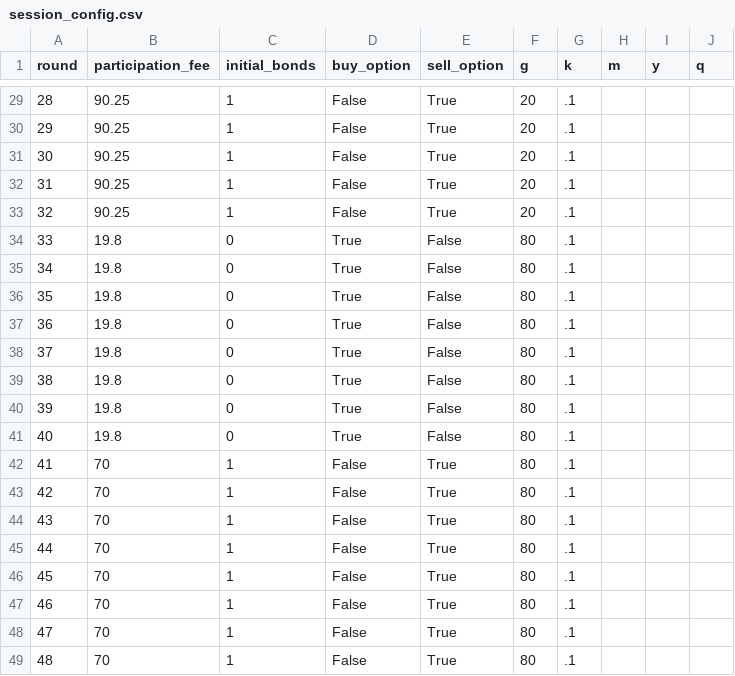
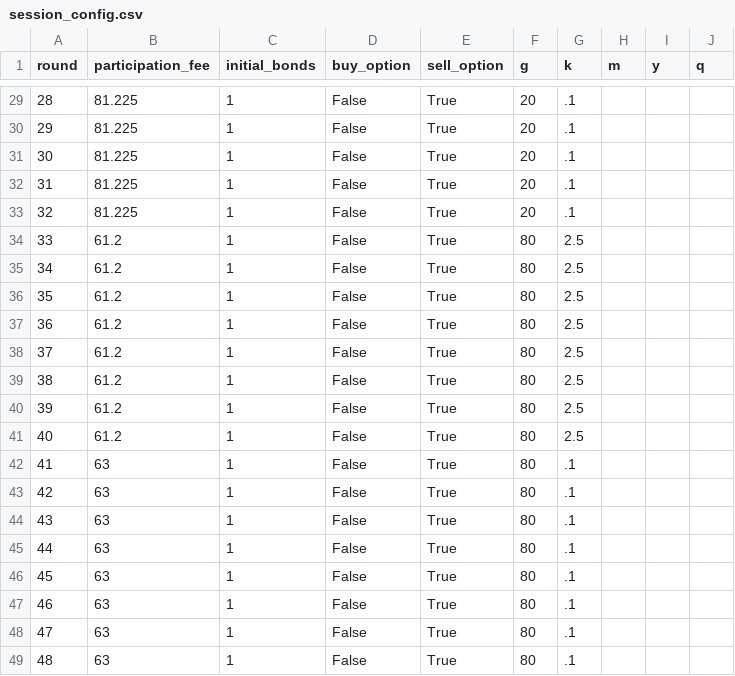
Before and after one commit to Leeps-Lab/rational_inattention, a CSV file: configs/session_config.csv, drawn as a sheet; only a part is shown, gaps mark what is left out; the diff covers the shown part only.

```diff
--- a/configs/session_config.csv
+++ b/configs/session_config.csv
@@ -29,21 +29,21 @@ round,participation_fee,initial_bonds,buy_option,sell_option,g,k,m,y,q
-28,90.25,1,False,True,20,.1
-29,90.25,1,False,True,20,.1
-30,90.25,1,False,True,20,.1
-31,90.25,1,False,True,20,.1
-32,90.25,1,False,True,20,.1
-33,19.8,0,True,False,80,.1
-34,19.8,0,True,False,80,.1
-35,19.8,0,True,False,80,.1
-36,19.8,0,True,False,80,.1
-37,19.8,0,True,False,80,.1
-38,19.8,0,True,False,80,.1
-39,19.8,0,True,False,80,.1
-40,19.8,0,True,False,80,.1
-41,70,1,False,True,80,.1
-42,70,1,False,True,80,.1
-43,70,1,False,True,80,.1
-44,70,1,False,True,80,.1
-45,70,1,False,True,80,.1
-46,70,1,False,True,80,.1
-47,70,1,False,True,80,.1
-48,70,1,False,True,80,.1
+28,81.225,1,False,True,20,.1
+29,81.225,1,False,True,20,.1
+30,81.225,1,False,True,20,.1
+31,81.225,1,False,True,20,.1
+32,81.225,1,False,True,20,.1
+33,61.2,1,False,True,80,2.5
+34,61.2,1,False,True,80,2.5
+35,61.2,1,False,True,80,2.5
+36,61.2,1,False,True,80,2.5
+37,61.2,1,False,True,80,2.5
+38,61.2,1,False,True,80,2.5
+39,61.2,1,False,True,80,2.5
+40,61.2,1,False,True,80,2.5
+41,63,1,False,True,80,.1
+42,63,1,False,True,80,.1
+43,63,1,False,True,80,.1
+44,63,1,False,True,80,.1
+45,63,1,False,True,80,.1
+46,63,1,False,True,80,.1
+47,63,1,False,True,80,.1
+48,63,1,False,True,80,.1
```
Also changed, not shown: 59 edited cells elsewhere in this file.
